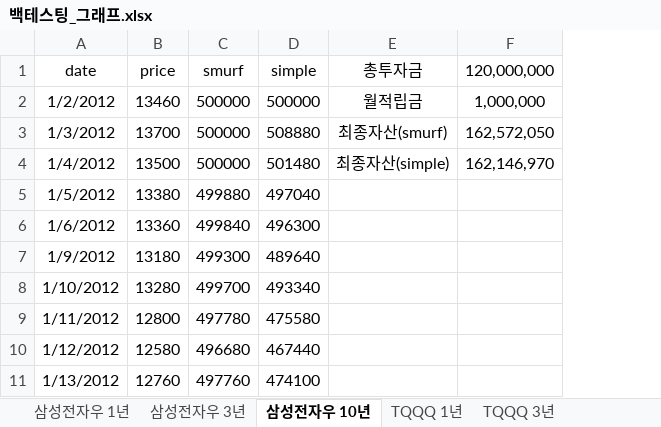
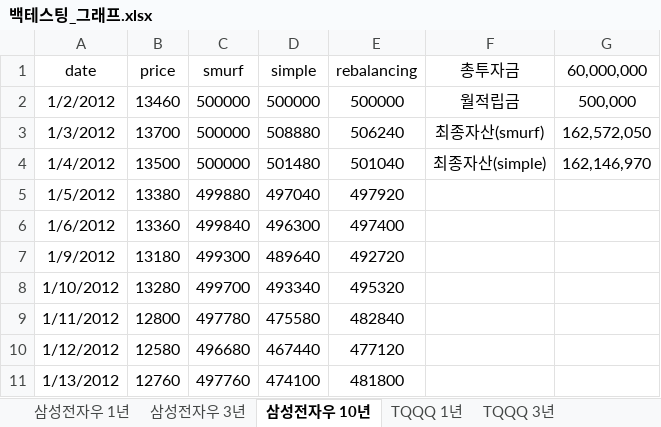
Before and after one commit to Kim-menu/Backtest, an Excel workbook: Chart/백테스팅_그래프.xlsx, sheet 삼성전자우 10년, drawn as a sheet; only a part is shown; values as stored, in another font and other column widths than the file's, no borders; charts and pictures not drawn; addresses are those after the commit; the diff names each change by its address in the sheet, - before the commit and + after, or states it on an @@ line.

Commit message:
Backtest rebalancing strategy
- Implement RebalancingTester class

```diff
--- a/Chart/백테스팅_그래프.xlsx (sheet 삼성전자우 10년)
+++ b/Chart/백테스팅_그래프.xlsx (sheet 삼성전자우 10년)
+column E (rebalancing), rows 2-11: 500000 | 506240 | 501040 | 497920 | 497400 | 492720 | 495320 | 482840 | 477120 | 481800
-G1: 120,000,000
+G1: 60,000,000
-G2 (60,000,000): 1,000,000
+G2 (60,000,000): 500,000
```
Also changed, not shown: sheet 삼성전자우 1년, sheet TQQQ 1년, sheet 삼성전자우 3년, sheet TQQQ 3년, sheet TQQQ 10년, formulas that keep their value, charts or pictures, 8 other files.
